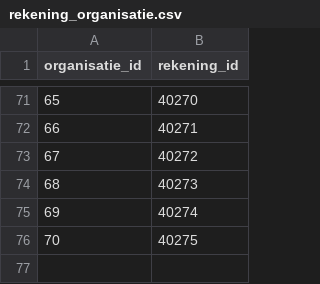
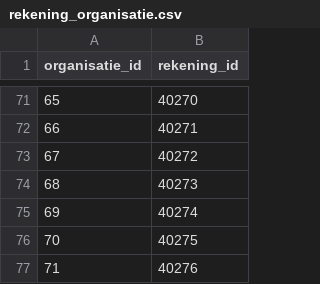
Before and after one commit to frameless/huishoudboekje-nl-design-system-demo, a CSV file: sample_data/data/huishoudboekjeservice/rekening_organisatie.csv, drawn as a sheet; only a part is shown, gaps mark what is left out; the diff names each change by its address in the sheet, - before the commit and + after, or states it on an @@ line.

```diff
--- a/sample_data/data/huishoudboekjeservice/rekening_organisatie.csv
+++ b/sample_data/data/huishoudboekjeservice/rekening_organisatie.csv
+row 77: 71 | 40276
```
Also changed, not shown: sample_data/data/huishoudboekjeservice/afspraken.csv, sample_data/data/huishoudboekjeservice/gebruikers.csv, 7 other files.
